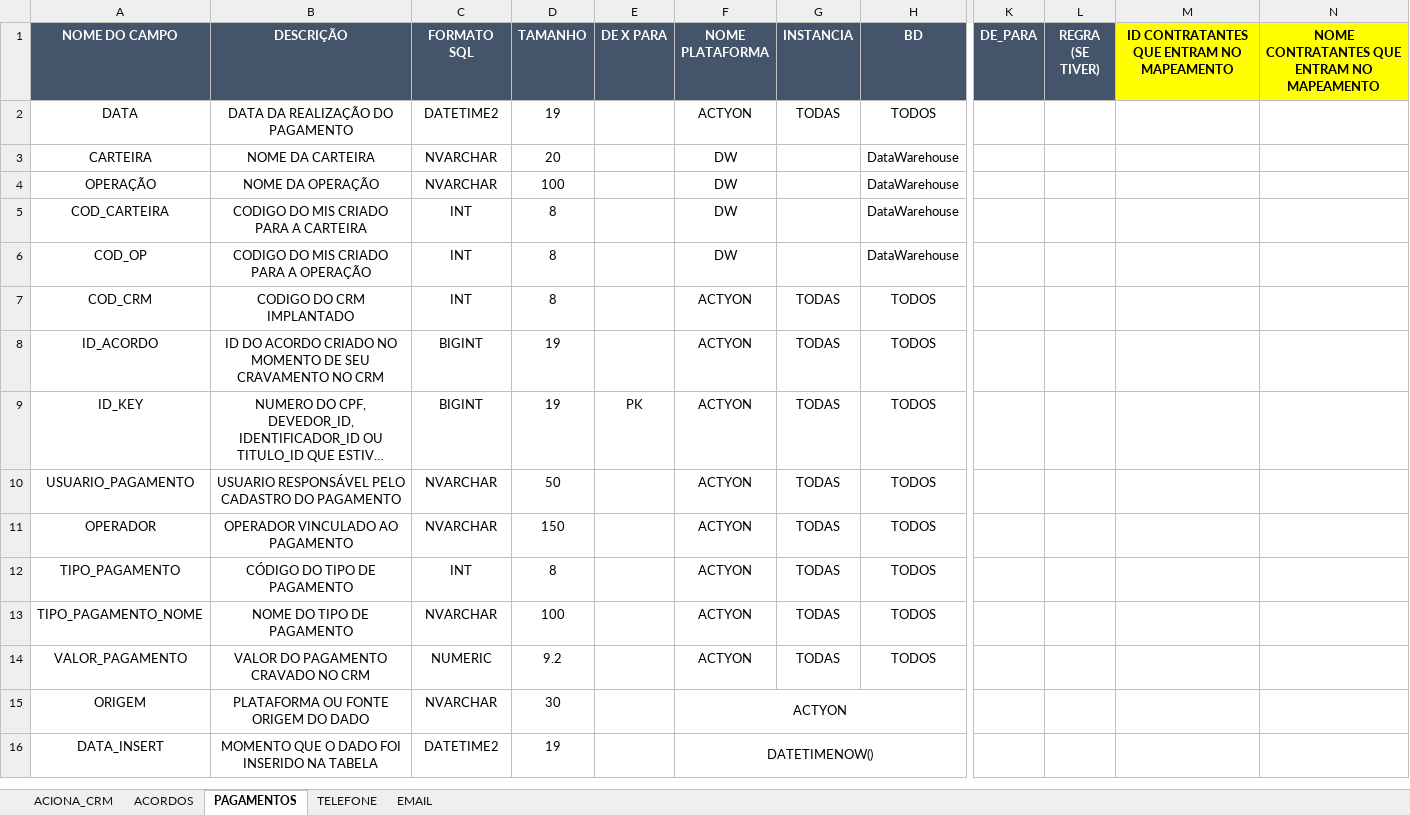
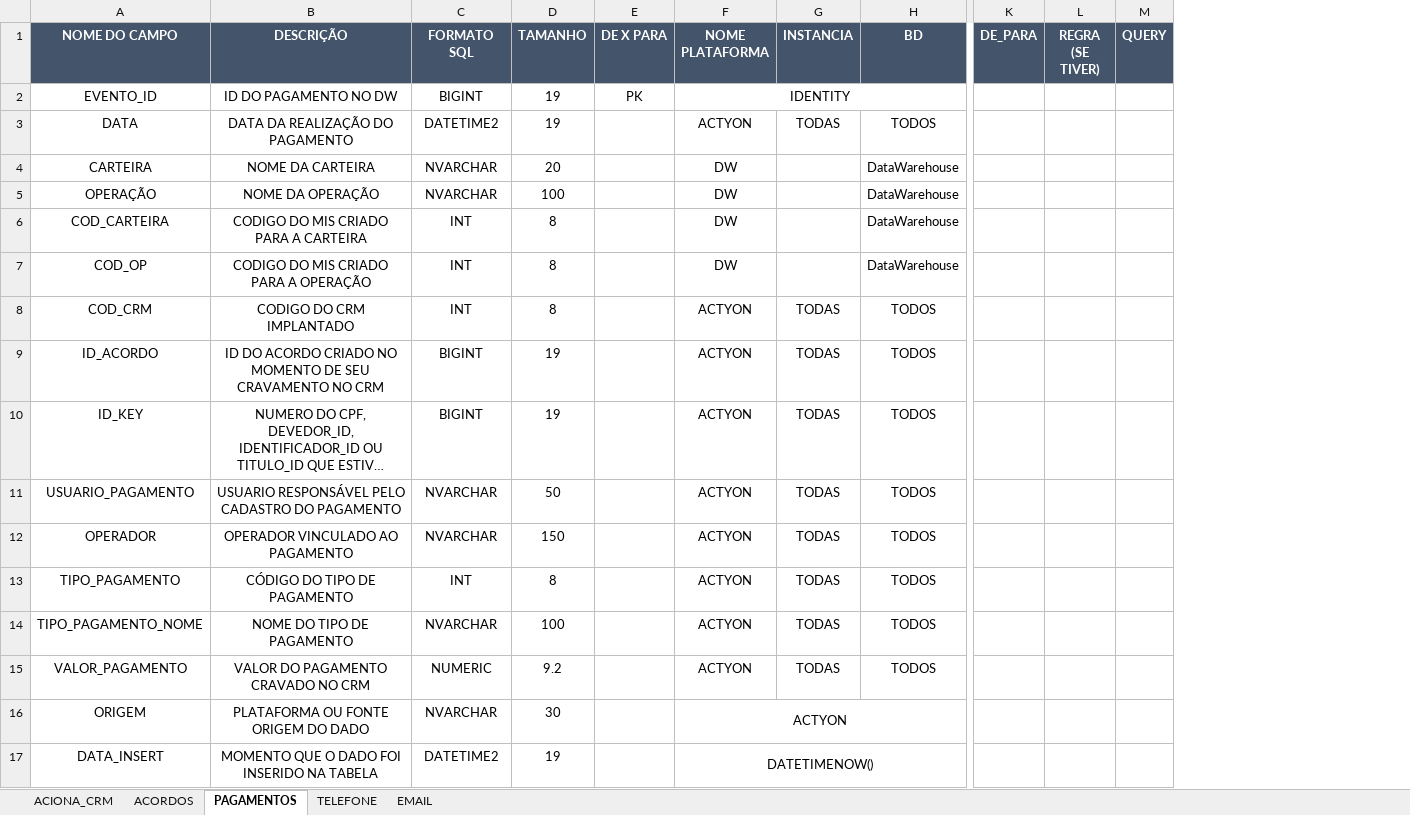
Before and after one commit to Matheus-Shadow/Data-Warehouse, an Excel workbook: Documentos/Mapeamento das Fontes de Dados/ACTYON/MAPEAMENTO_ACTYON.xlsx, sheet PAGAMENTOS, drawn as a sheet; only a part is shown, gaps mark what is left out; long unchanged cells end in …; values as stored, in another font and other column widths than the file's, no borders; removed rows and columns are numbered as before the commit, all else as after; rows hold the shown columns only; the diff names each change by its address in the sheet, - before the commit and + after, or states it on an @@ line.

```diff
--- a/Documentos/Mapeamento das Fontes de Dados/ACTYON/MAPEAMENTO_ACTYON.xlsx (sheet PAGAMENTOS)
+++ b/Documentos/Mapeamento das Fontes de Dados/ACTYON/MAPEAMENTO_ACTYON.xlsx (sheet PAGAMENTOS)
-column M, row 1: ID CONTRATANTES QUE ENTRAM NO MAPEAMENTO
-column N, row 1: NOME CONTRATANTES QUE ENTRAM NO MAPEAMENTO
+column M (QUERY), empty
+row 2: EVENTO_ID | ID DO PAGAMENTO NO DW | BIGINT | 19 | PK | IDENTITY
-E10 (DE X PARA): PK
+E10 (DE X PARA): (empty)
```
Also changed, not shown: sheet EMAIL, sheet ACORDOS, sheet ACIONA_CRM, Documentos/Mapeamento das Fontes de Dados/2CX/MAPEAMENTO_2CX.xlsx, Documentos/Mapeamento das Fontes de Dados/ASPECT/MAPEAMENTO_ASPECT.xlsx, 7 other files.
